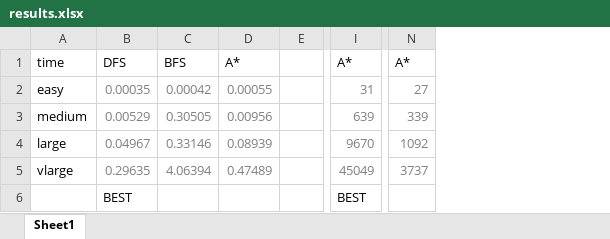
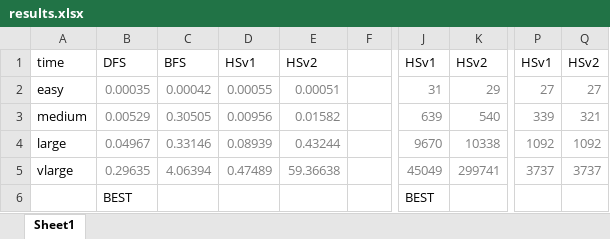
Before and after one commit to EngineerBug/Maze-Solver, an Excel workbook: results.xlsx, sheet Sheet1, drawn as a sheet; only a part is shown, gaps mark what is left out; values as stored, in another font and other column widths than the file's, no borders; addresses are those after the commit; the diff names each change by its address in the sheet, - before the commit and + after, or states it on an @@ line.

```diff
--- a/results.xlsx (sheet Sheet1)
+++ b/results.xlsx (sheet Sheet1)
+column E, rows 1-5: HSv2 | 0.00051 | 0.01582 | 0.43244 | 59.36638
+column K, rows 1-5: HSv2 | 29 | 540 | 10338 | 299741
+column Q, rows 1-5: HSv2 | 27 | 321 | 1092 | 3737
-D1: A*
+D1: HSv1
-J1: A*
+J1: HSv1
-P1: A*
+P1: HSv1
```
Also changed, not shown: 3 other files.
